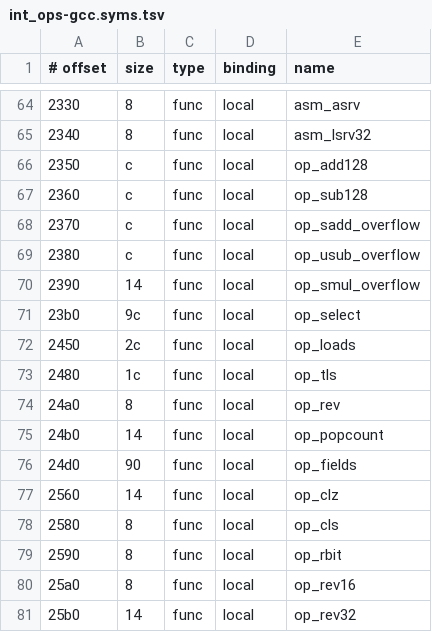
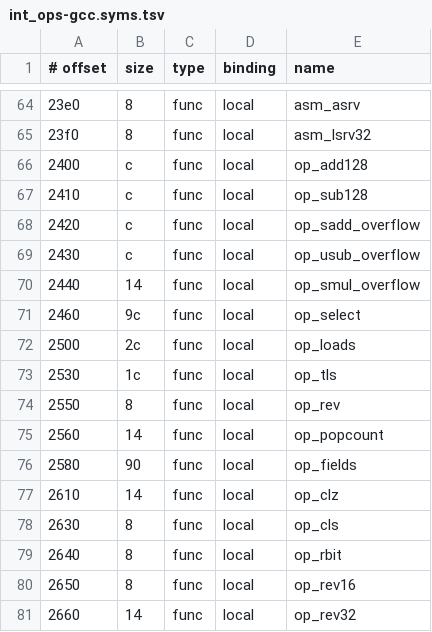
Before and after one commit to charcsllc/nxnative, a TSV file: dm/tools/aot/corpus/nro/int_ops-gcc.syms.tsv, drawn as a sheet; only a part is shown, gaps mark what is left out; the diff covers the shown part only; the diff names each change by its address in the sheet, - before the commit and + after, or states it on an @@ line.

```diff
--- a/dm/tools/aot/corpus/nro/int_ops-gcc.syms.tsv
+++ b/dm/tools/aot/corpus/nro/int_ops-gcc.syms.tsv
-A64 (# offset): 2330
+A64 (# offset): 23e0
-A65 (# offset): 2340
+A65 (# offset): 23f0
-A66 (# offset): 2350
+A66 (# offset): 2400
-A67 (# offset): 2360
+A67 (# offset): 2410
-A68 (# offset): 2370
+A68 (# offset): 2420
-A69 (# offset): 2380
+A69 (# offset): 2430
-A70 (# offset): 2390
+A70 (# offset): 2440
-A71 (# offset): 23b0
+A71 (# offset): 2460
-A72 (# offset): 2450
+A72 (# offset): 2500
-A73 (# offset): 2480
+A73 (# offset): 2530
-A74 (# offset): 24a0
+A74 (# offset): 2550
-A75 (# offset): 24b0
+A75 (# offset): 2560
-A76 (# offset): 24d0
+A76 (# offset): 2580
-A77 (# offset): 2560
+A77 (# offset): 2610
-A78 (# offset): 2580
+A78 (# offset): 2630
-A79 (# offset): 2590
+A79 (# offset): 2640
-A80 (# offset): 25a0
+A80 (# offset): 2650
-A81 (# offset): 25b0
+A81 (# offset): 2660
```
Also changed, not shown: 54 edited cells elsewhere in this file, dm/tools/aot/corpus/corpus.tsv, dm/tools/aot/corpus/nro/int_ops-clang.syms.tsv, 32 other files.
